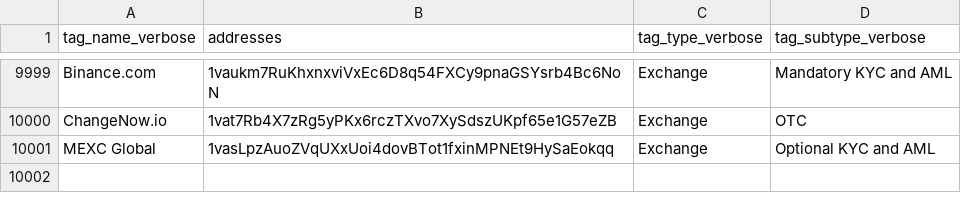
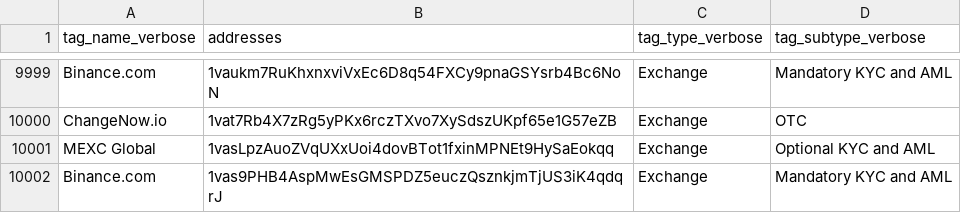
Before and after one commit to MaksimBaranov98/calculate-fee-service, a CSV file: scamDetection/Polkadot_Hot_Wallet_Attributions.csv, drawn as a sheet; only a part is shown, gaps mark what is left out; the diff names each change by its address in the sheet, - before the commit and + after, or states it on an @@ line.

Commit message:
update scam detection list

```diff
--- a/scamDetection/Polkadot_Hot_Wallet_Attributions.csv
+++ b/scamDetection/Polkadot_Hot_Wallet_Attributions.csv
+row 10002: Binance.com | 1vas9PHB4AspMwEsGMSPDZ5euczQsznkjmTjUS3iK4qdqrJ | Exchange | Mandatory KYC and AML
```
